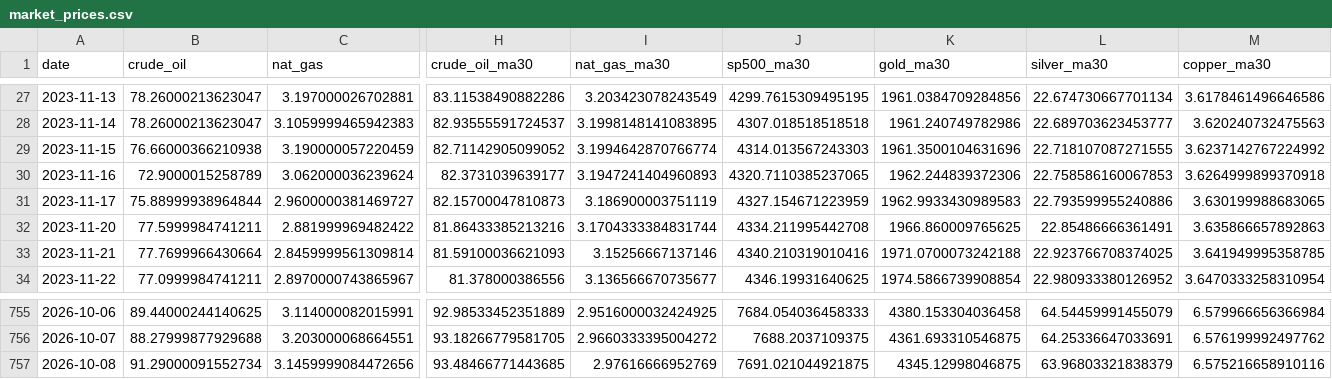
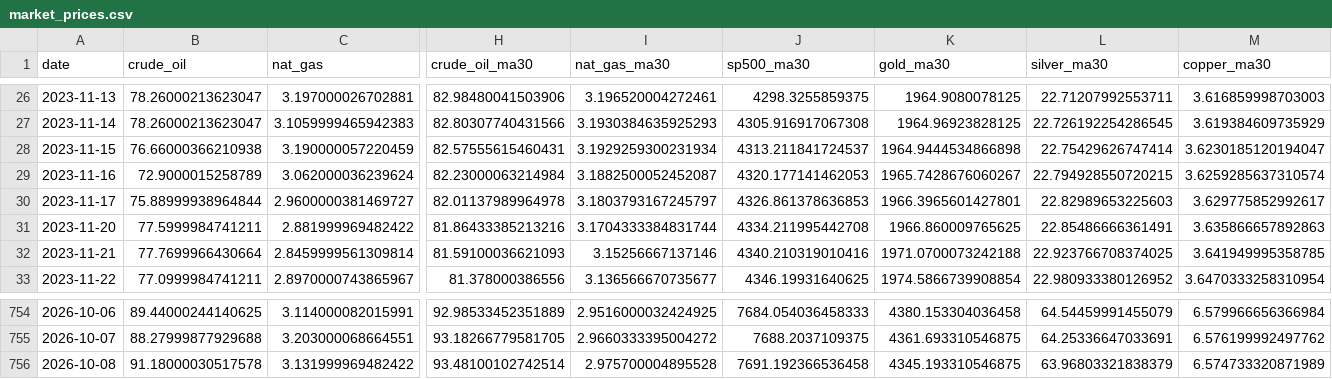
Before and after one commit to ela113arm-arch/macro-data-tracker, a CSV file: data/market_prices.csv, drawn as a sheet; only a part is shown, gaps mark what is left out; addresses are those after the commit; the diff covers the shown part only; the diff names each change by its address in the sheet, - before the commit and + after, or states it on an @@ line.

```diff
--- a/data/market_prices.csv
+++ b/data/market_prices.csv
-H26 (crude_oil_ma30): 83.11538490882286
+H26 (crude_oil_ma30): 82.98480041503906
-I26 (nat_gas_ma30): 3.203423078243549
+I26 (nat_gas_ma30): 3.196520004272461
-J26 (sp500_ma30): 4299.7615309495195
+J26 (sp500_ma30): 4298.3255859375
-K26 (gold_ma30): 1961.0384709284856
+K26 (gold_ma30): 1964.9080078125
-L26 (silver_ma30): 22.674730667701134
+L26 (silver_ma30): 22.71207992553711
-M26 (copper_ma30): 3.6178461496646586
+M26 (copper_ma30): 3.616859998703003
-H27 (crude_oil_ma30): 82.93555591724537
+H27 (crude_oil_ma30): 82.80307740431566
-I27 (nat_gas_ma30): 3.1998148141083895
+I27 (nat_gas_ma30): 3.1930384635925293
-J27 (sp500_ma30): 4307.018518518518
+J27 (sp500_ma30): 4305.916917067308
-K27 (gold_ma30): 1961.240749782986
+K27 (gold_ma30): 1964.96923828125
-L27 (silver_ma30): 22.689703623453777
+L27 (silver_ma30): 22.726192254286545
-M27 (copper_ma30): 3.620240732475563
+M27 (copper_ma30): 3.619384609735929
-H28 (crude_oil_ma30): 82.71142905099052
+H28 (crude_oil_ma30): 82.57555615460431
-I28 (nat_gas_ma30): 3.1994642870766774
+I28 (nat_gas_ma30): 3.1929259300231934
-J28 (sp500_ma30): 4314.013567243303
+J28 (sp500_ma30): 4313.211841724537
-K28 (gold_ma30): 1961.3500104631696
+K28 (gold_ma30): 1964.9444534866898
-L28 (silver_ma30): 22.718107087271555
+L28 (silver_ma30): 22.75429626747414
-M28 (copper_ma30): 3.6237142767224992
+M28 (copper_ma30): 3.6230185120194047
-H29 (crude_oil_ma30): 82.3731039639177
+H29 (crude_oil_ma30): 82.23000063214984
-I29 (nat_gas_ma30): 3.1947241404960893
+I29 (nat_gas_ma30): 3.1882500052452087
-J29 (sp500_ma30): 4320.7110385237065
+J29 (sp500_ma30): 4320.177141462053
-K29 (gold_ma30): 1962.244839372306
+K29 (gold_ma30): 1965.7428676060267
-L29 (silver_ma30): 22.758586160067853
+L29 (silver_ma30): 22.794928550720215
-M29 (copper_ma30): 3.6264999899370918
+M29 (copper_ma30): 3.6259285637310574
-H30 (crude_oil_ma30): 82.15700047810873
+H30 (crude_oil_ma30): 82.01137989964978
-I30 (nat_gas_ma30): 3.186900003751119
+I30 (nat_gas_ma30): 3.1803793167245797
-J30 (sp500_ma30): 4327.154671223959
+J30 (sp500_ma30): 4326.861378636853
-K30 (gold_ma30): 1962.9933430989583
+K30 (gold_ma30): 1966.3965601427801
-L30 (silver_ma30): 22.793599955240886
+L30 (silver_ma30): 22.82989653225603
-M30 (copper_ma30): 3.630199988683065
+M30 (copper_ma30): 3.629775852992617
-B756 (crude_oil): 91.29000091552734
+B756 (crude_oil): 91.18000030517578
-C756 (nat_gas): 3.1459999084472656
+C756 (nat_gas): 3.131999969482422
-H756 (crude_oil_ma30): 93.48466771443685
+H756 (crude_oil_ma30): 93.48100102742514
-I756 (nat_gas_ma30): 2.97616666952769
+I756 (nat_gas_ma30): 2.975700004895528
-J756 (sp500_ma30): 7691.021044921875
+J756 (sp500_ma30): 7691.192366536458
-K756 (gold_ma30): 4345.12998046875
+K756 (gold_ma30): 4345.193310546875
-M756 (copper_ma30): 6.575216658910116
+M756 (copper_ma30): 6.574733320871989
```
Also changed, not shown: 1 removed row and 147 edited cells elsewhere in this file, data/baltic_dry.csv, data/cftc_positioning.csv, 12 other files.
